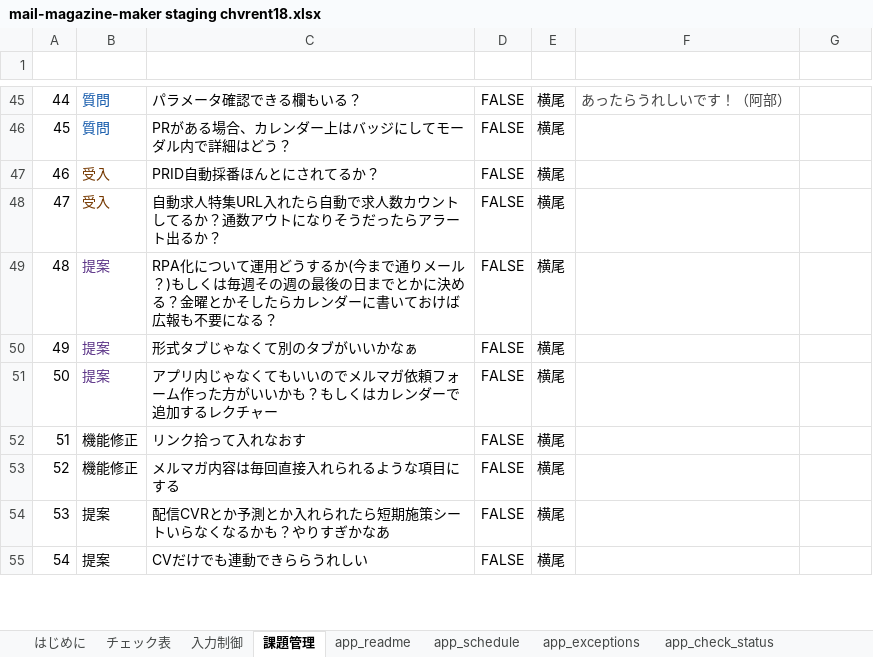
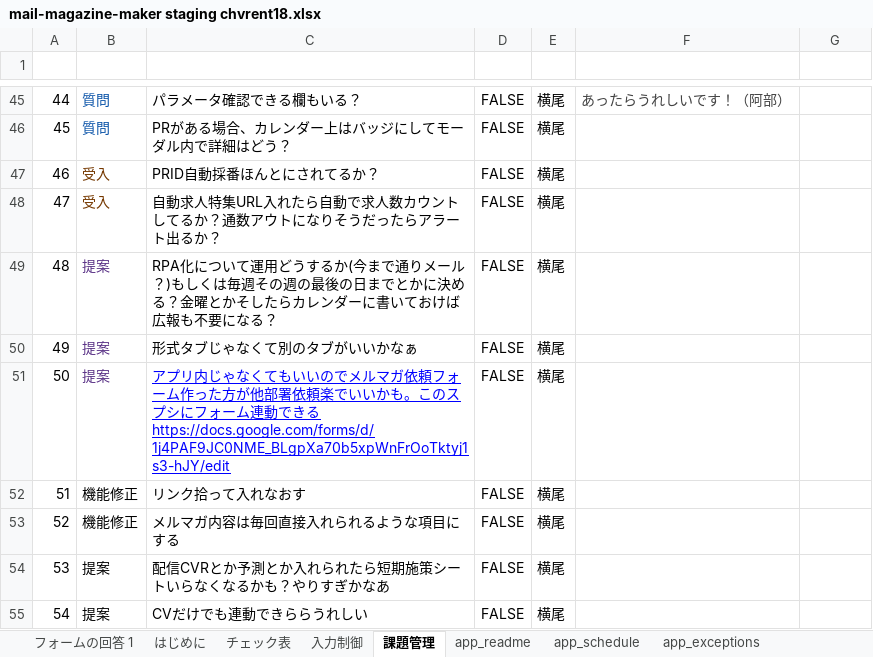
Before and after one commit to chvrent/merumaga, an Excel workbook: mail-magazine-maker staging chvrent18.xlsx, sheet 課題管理, drawn as a sheet; only a part is shown, gaps mark what is left out; values as stored, in another font and other column widths than the file's, no borders; charts and pictures and conditional formats and table styles not drawn; the diff covers the shown part only; the diff names each change by its address in the sheet, - before the commit and + after, or states it on an @@ line.

```diff
--- a/mail-magazine-maker staging chvrent18.xlsx (sheet 課題管理)
+++ b/mail-magazine-maker staging chvrent18.xlsx (sheet 課題管理)
+sheet tab: フォームの回答 1
-C51 (列 3): …った方がいいかも？もしくはカレンダーで追加するレクチャー
+C51 (列 3): …った方が他部署依頼楽でいいかも。このスプシにフォーム連動できるhttps://docs.google.com/forms/d/1j4PAF9JC0NME_BLgpXa70b5xpWnFrOoTktyj1s3-hJY/edit
@@ C51 underline: off → on, text colour: black → #0000FF @@
```
Also changed, not shown: 8 edited cells elsewhere in this sheet, sheet app_schedule, sheet app_schedule_archives, sheet app_check_status, sheet 入力制御, charts or pictures, 8 other files.
